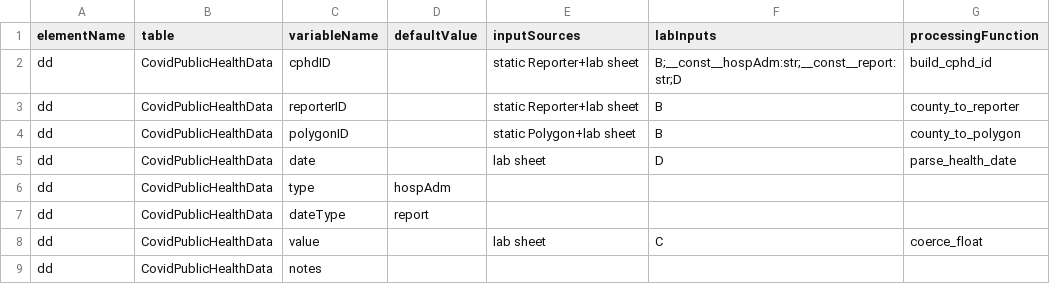
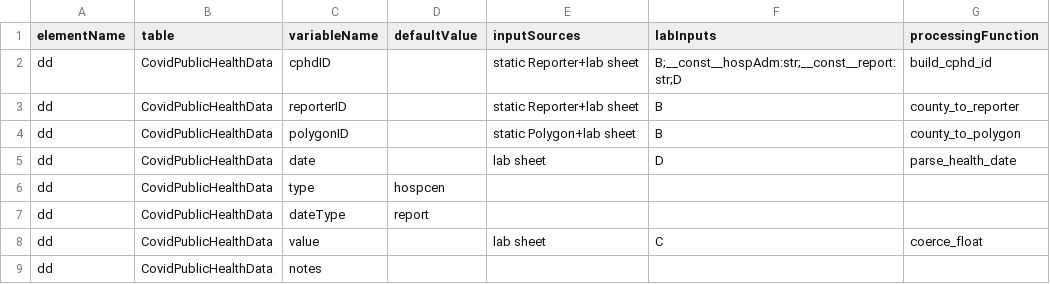
Before and after one commit to modelEAU/ODM-Import, a CSV file: wbe_odm/odm_mappers/mi_hcounty_map.csv, drawn as a sheet.

```diff
--- a/wbe_odm/odm_mappers/mi_hcounty_map.csv
+++ b/wbe_odm/odm_mappers/mi_hcounty_map.csv
@@ -5,3 +5,3 @@ dd,CovidPublicHealthData,polygonID,,static Polygon+lab sheet,B,county_to_polygon
 dd,CovidPublicHealthData,date,,lab sheet,D,parse_health_date
-dd,CovidPublicHealthData,type,hospAdm,,,
+dd,CovidPublicHealthData,type,hospcen,,,
 dd,CovidPublicHealthData,dateType,report,,,
```
Also changed, not shown: 1 other file.
